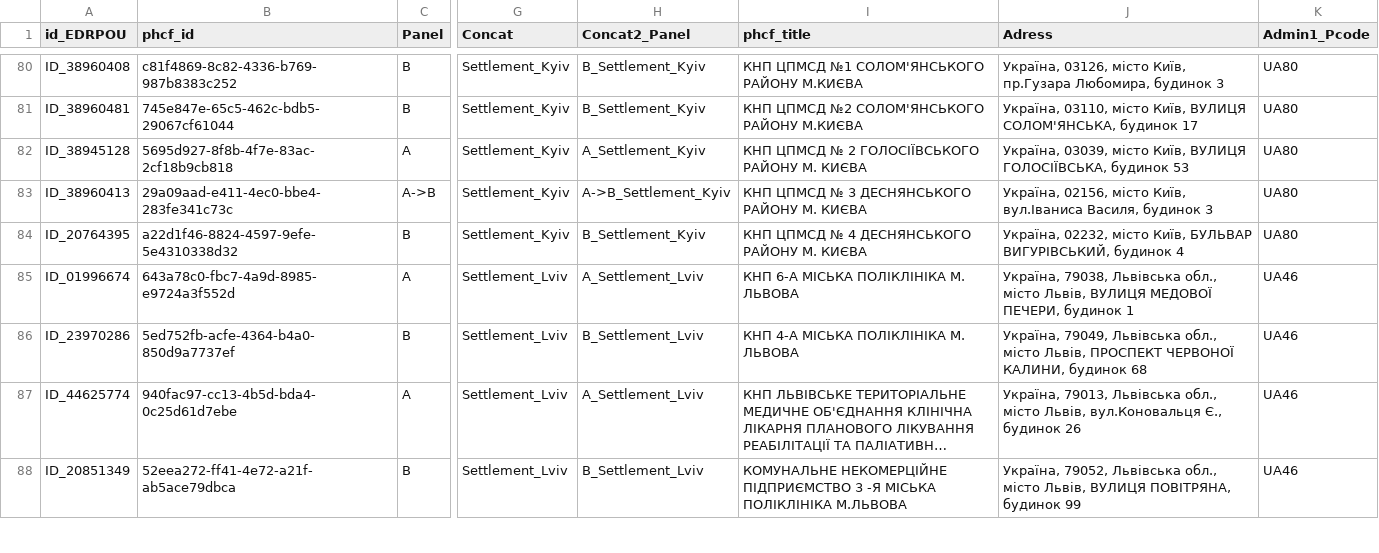
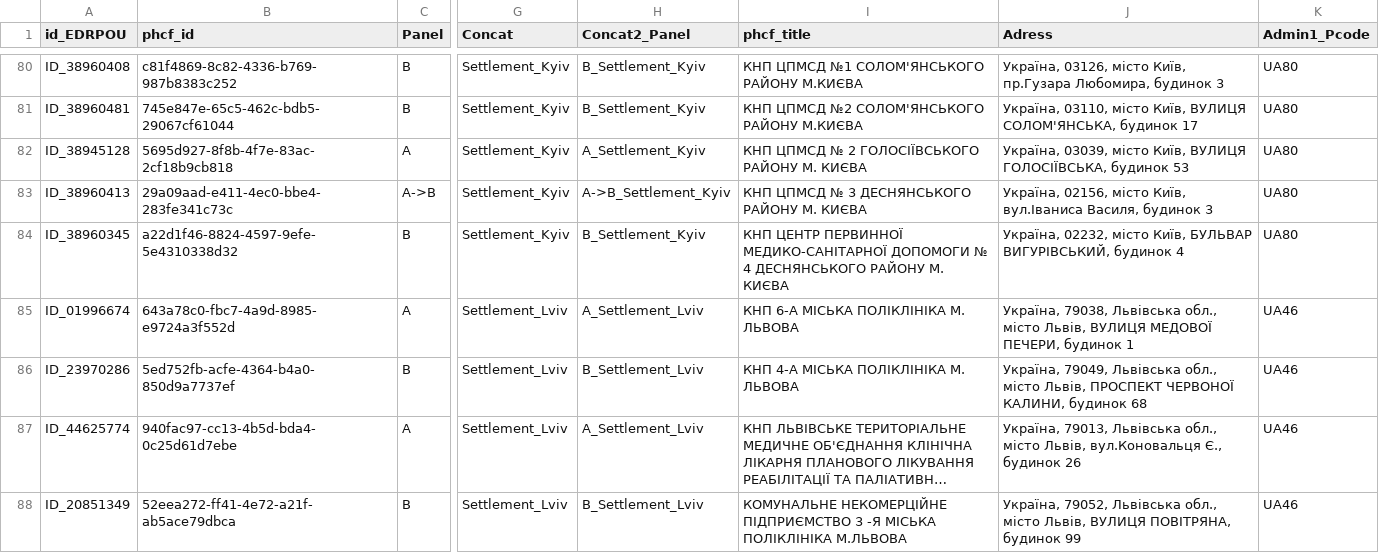
Before and after one commit to rivanovIMC/UNICEF_PHCF, a CSV file: A_B_paneling.csv, drawn as a sheet; only a part is shown, gaps mark what is left out; long unchanged cells end in …; the diff names each change by its address in the sheet, - before the commit and + after, or states it on an @@ line.

Commit message:
Update A_B_paneling.csv

```diff
--- a/A_B_paneling.csv
+++ b/A_B_paneling.csv
-A84 (id_EDRPOU): ID_20764395
+A84 (id_EDRPOU): ID_38960345
-I84 (phcf_title): КНП ЦПМСД № 4…
+I84 (phcf_title): КНП ЦЕНТР ПЕРВИННОЇ МЕДИКО-САНІТАРНОЇ ДОПОМОГИ № 4…
```
